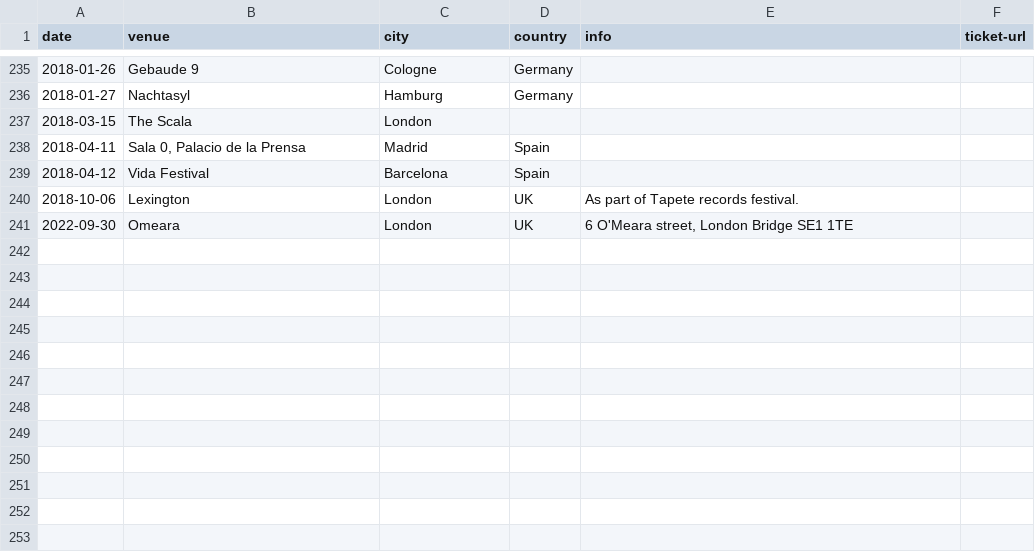
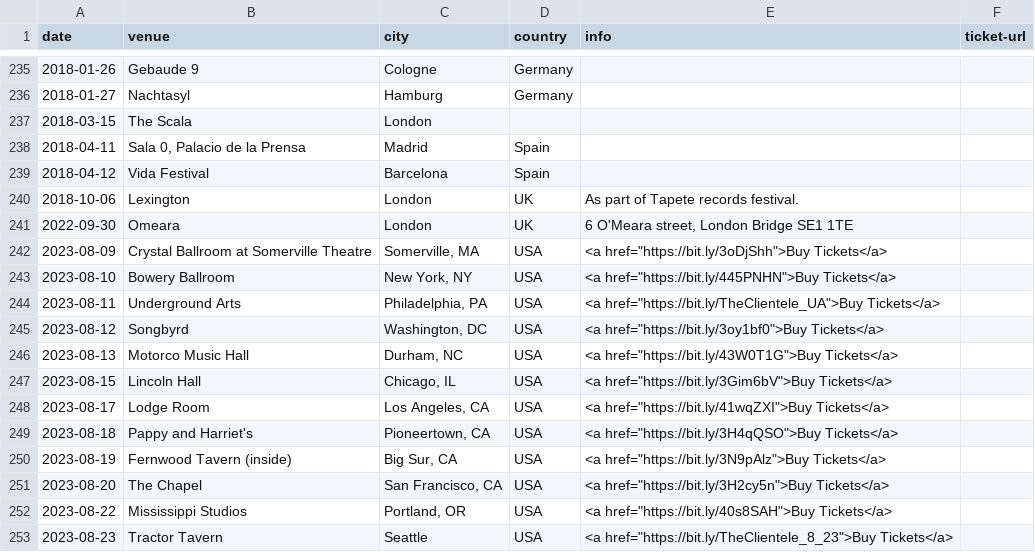
Before and after one commit to pidgpowell/clientele, a CSV file: content/shows.csv, drawn as a sheet; only a part is shown, gaps mark what is left out.

Commit message:
Update shows.csv

```diff
--- a/content/shows.csv
+++ b/content/shows.csv
@@ -241 +241,13 @@ date,venue,city,country,info,ticket-url
 2022-09-30,Omeara,London,UK,"6 O'Meara street, London Bridge SE1 1TE",
+2023-08-09,Crystal Ballroom at Somerville Theatre,"Somerville, MA", USA, <a href="https://bit.ly/3oDjShh">Buy Tickets</a>
+2023-08-10,Bowery Ballroom,"New York, NY", USA, <a href="https://bit.ly/445PNHN">Buy Tickets</a>
+2023-08-11,Underground Arts,"Philadelphia, PA", USA, <a href="https://bit.ly/TheClientele_UA">Buy Tickets</a>
+2023-08-12,Songbyrd,"Washington, DC", USA, <a href="https://bit.ly/3oy1bf0">Buy Tickets</a>
+2023-08-13,Motorco Music Hall,"Durham, NC", USA, <a href="https://bit.ly/43W0T1G">Buy Tickets</a>
+2023-08-15,Lincoln Hall,"Chicago, IL", USA, <a href="https://bit.ly/3Gim6bV">Buy Tickets</a>
+2023-08-17,Lodge Room,"Los Angeles, CA", USA, <a href="https://bit.ly/41wqZXI">Buy Tickets</a>
+2023-08-18,"Pappy and Harriet's","Pioneertown, CA", USA, <a href="https://bit.ly/3H4qQSO">Buy Tickets</a>
+2023-08-19,Fernwood Tavern (inside),"Big Sur, CA", USA, <a href="https://bit.ly/3N9pAlz">Buy Tickets</a>
+2023-08-20,The Chapel,"San Francisco, CA", USA, <a href="https://bit.ly/3H2cy5n">Buy Tickets</a>
+2023-08-22,Mississippi Studios,"Portland, OR", USA, <a href="https://bit.ly/40s8SAH">Buy Tickets</a>
+2023-08-23,Tractor Tavern,Seattle, USA, <a href="https://bit.ly/TheClientele_8_23">Buy Tickets</a>
```
